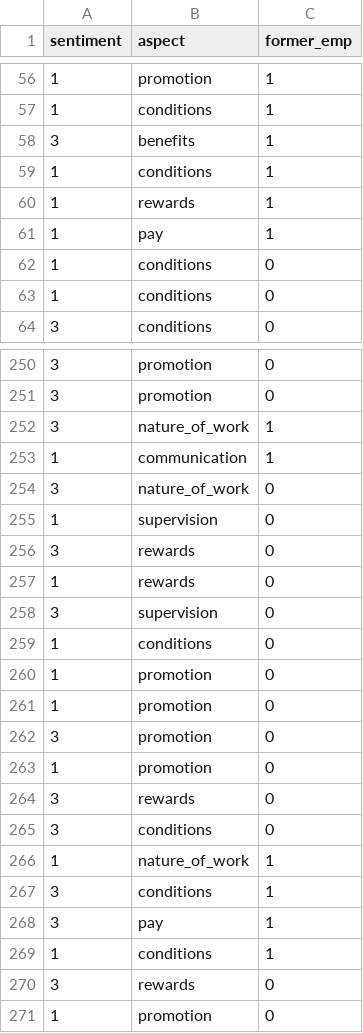
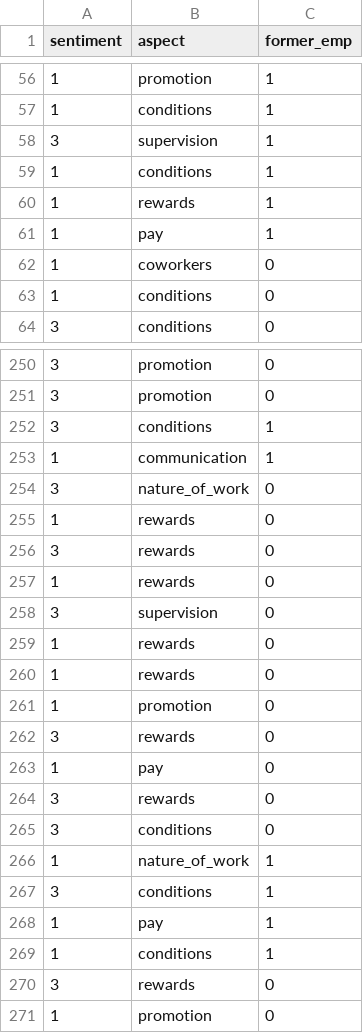
Before and after one commit to MateusRangel0/analysis-turnover, a CSV file: src/2visual_turnover.csv, drawn as a sheet; only a part is shown, gaps mark what is left out; the diff covers the shown part only.

```diff
--- a/src/2visual_turnover.csv
+++ b/src/2visual_turnover.csv
@@ -57,3 +57,3 @@ sentiment,aspect,former_emp
 1,conditions,1
-3,benefits,1
+3,supervision,1
 1,conditions,1
@@ -61,3 +61,3 @@ sentiment,aspect,former_emp
 1,pay,1
-1,conditions,0
+1,coworkers,0
 1,conditions,0
@@ -251,6 +251,6 @@ sentiment,aspect,former_emp
 3,promotion,0
-3,nature_of_work,1
+3,conditions,1
 1,communication,1
 3,nature_of_work,0
-1,supervision,0
+1,rewards,0
 3,rewards,0
@@ -258,7 +258,7 @@ sentiment,aspect,former_emp
 3,supervision,0
-1,conditions,0
+1,rewards,0
+1,rewards,0
 1,promotion,0
-1,promotion,0
-3,promotion,0
-1,promotion,0
+3,rewards,0
+1,pay,0
 3,rewards,0
@@ -267,3 +267,3 @@ sentiment,aspect,former_emp
 3,conditions,1
-3,pay,1
+1,pay,1
 1,conditions,1
```
Also changed, not shown: 21 added rows, 22 removed rows and 23 moved rows elsewhere in this file, src/turnover_sentiment.csv, 3 other files.
